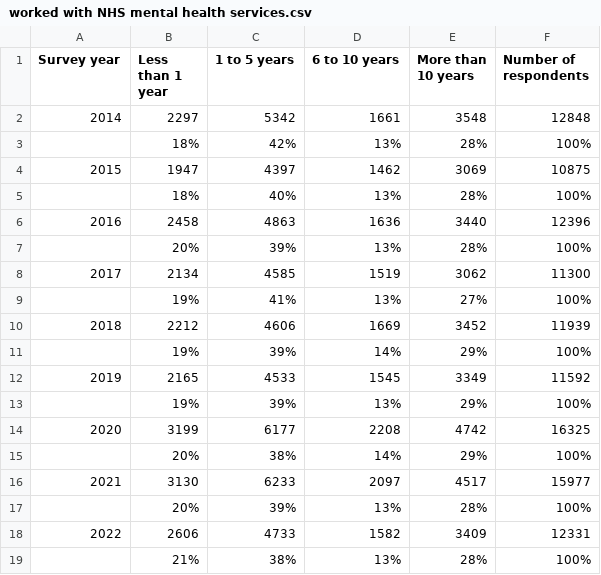
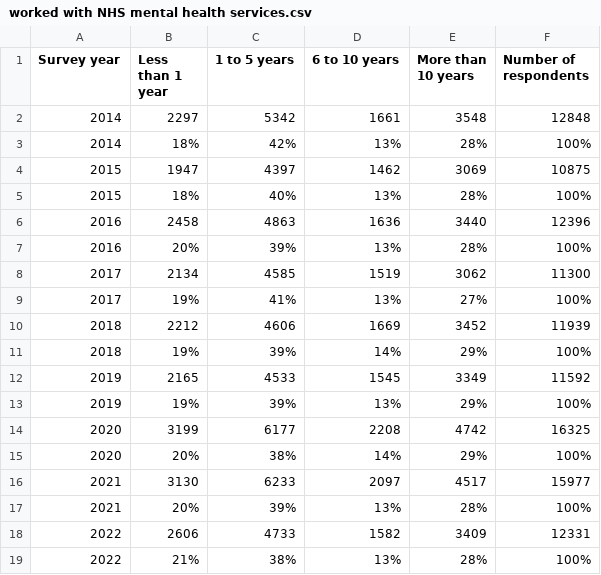
Before and after one commit to xinyi8888/007_individuals, a CSV file: data/worked with NHS mental health services.csv, drawn as a sheet.

Commit message:
Update worked with NHS mental health services.csv

```diff
--- a/data/worked with NHS mental health services.csv
+++ b/data/worked with NHS mental health services.csv
@@ -2,18 +2,18 @@
 2014,2297,5342,1661,3548,12848
-,18%,42%,13%,28%,100%
+2014,18%,42%,13%,28%,100%
 2015,1947,4397,1462,3069,10875
-,18%,40%,13%,28%,100%
+2015,18%,40%,13%,28%,100%
 2016,2458,4863,1636,3440,12396
-,20%,39%,13%,28%,100%
+2016,20%,39%,13%,28%,100%
 2017,2134,4585,1519,3062,11300
-,19%,41%,13%,27%,100%
+2017,19%,41%,13%,27%,100%
 2018,2212,4606,1669,3452,11939
-,19%,39%,14%,29%,100%
+2018,19%,39%,14%,29%,100%
 2019,2165,4533,1545,3349,11592
-,19%,39%,13%,29%,100%
+2019,19%,39%,13%,29%,100%
 2020,3199,6177,2208,4742,16325
-,20%,38%,14%,29%,100%
+2020,20%,38%,14%,29%,100%
 2021,3130,6233,2097,4517,15977
-,20%,39%,13%,28%,100%
+2021,20%,39%,13%,28%,100%
 2022,2606,4733,1582,3409,12331
-,21%,38%,13%,28%,100%
+2022,21%,38%,13%,28%,100%
```
